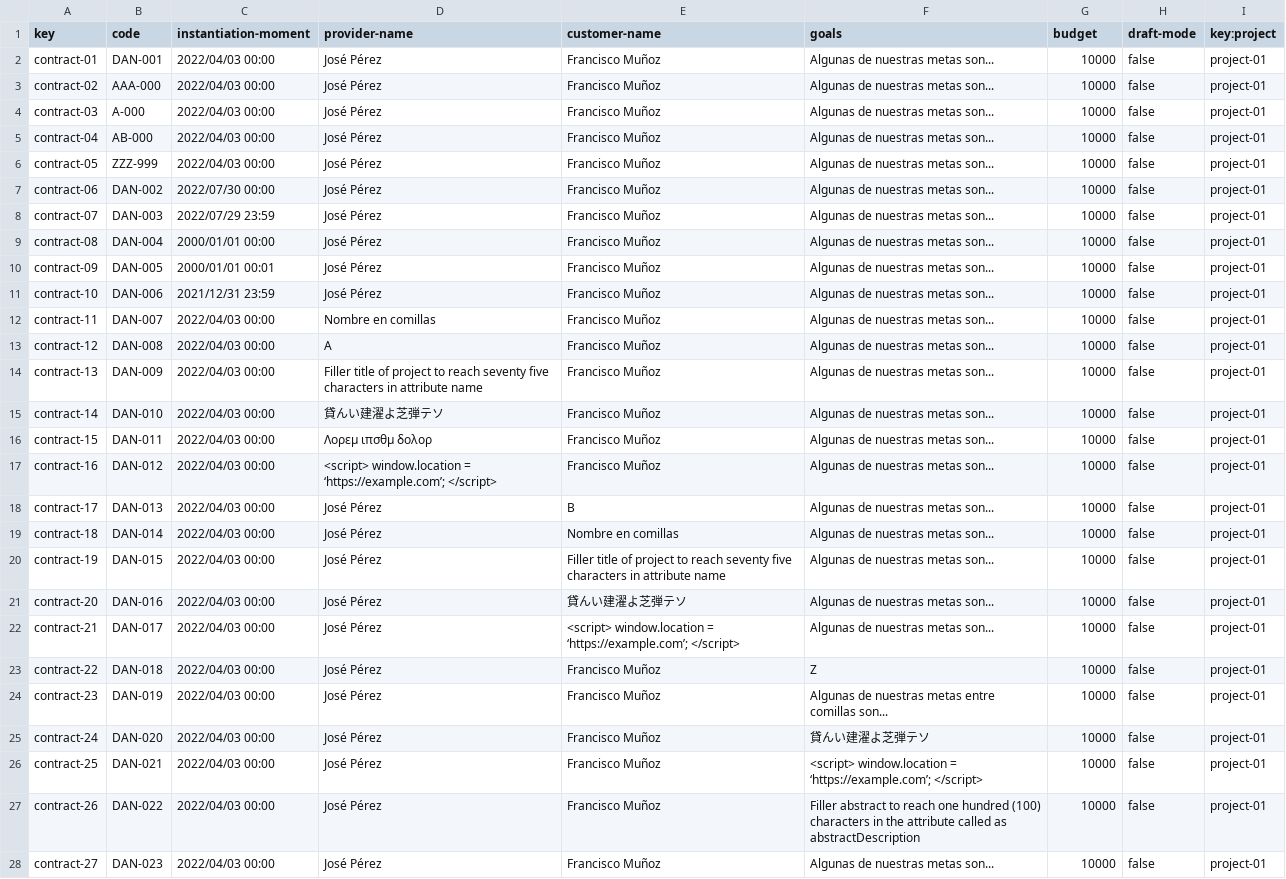
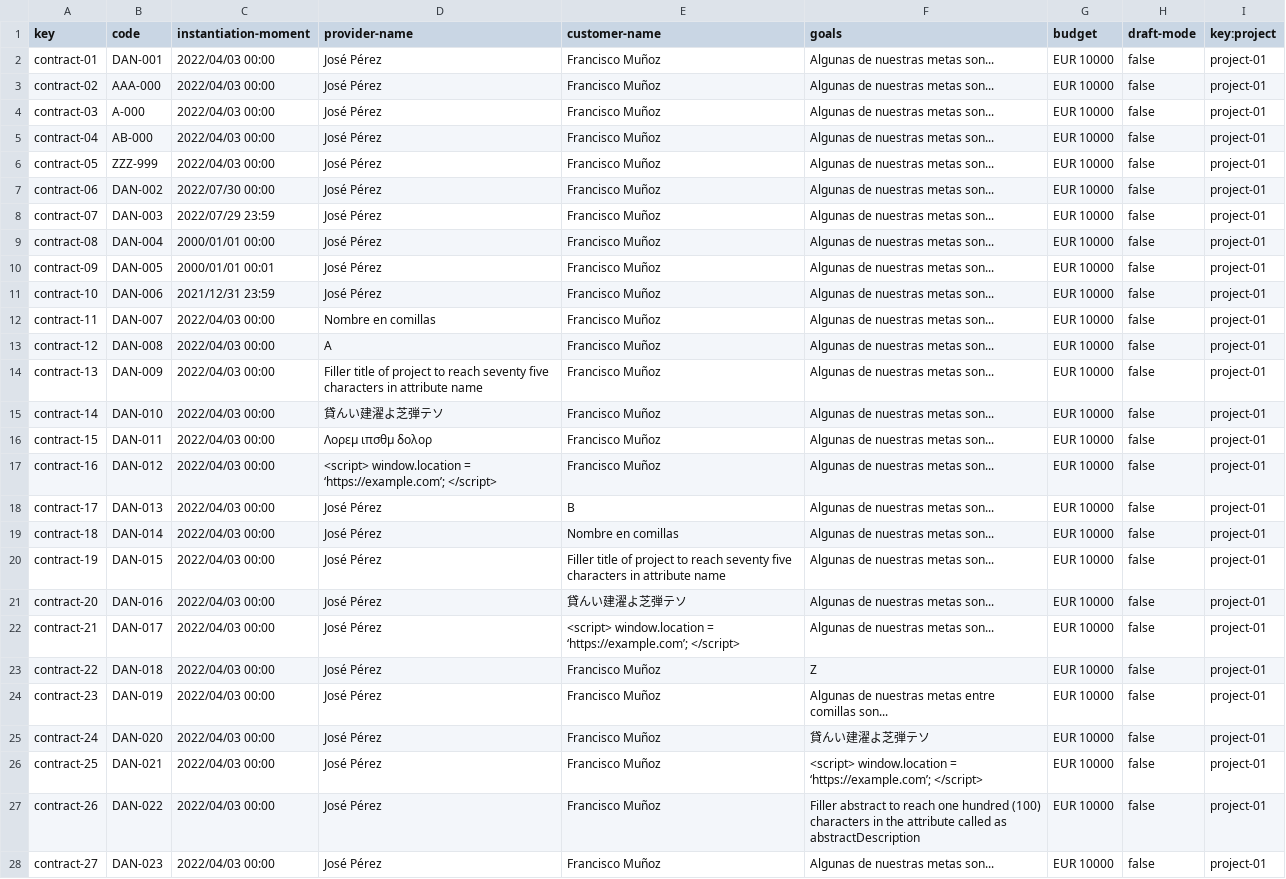
Before and after one commit to rafcasceb/Acme-SF-D04, a CSV file: src/main/webapp/WEB-INF/resources/sample-data/contract.csv, drawn as a sheet; only a part is shown; the diff covers the shown part only; the diff names each change by its address in the sheet, - before the commit and + after, or states it on an @@ line.

```diff
--- a/src/main/webapp/WEB-INF/resources/sample-data/contract.csv
+++ b/src/main/webapp/WEB-INF/resources/sample-data/contract.csv
-G2:G28 (budget): 10000
+G2:G28 (budget): EUR 10000
```
Also changed, not shown: 3 added rows and 9 edited cells elsewhere in this file, src/main/webapp/WEB-INF/resources/sample-data/objective.csv, 5 other files.
